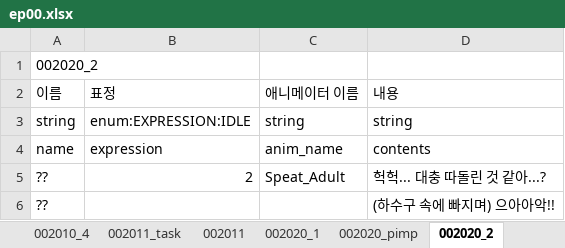
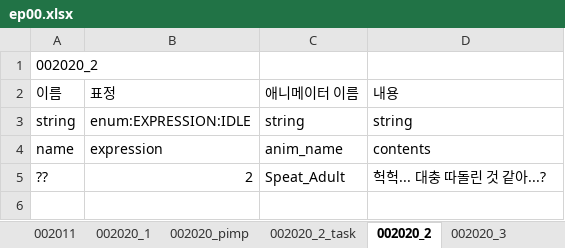
Before and after one commit to SunSet97/Slanted_Structure, an Excel workbook: Excel2Json/bin/ep00/ep00.xlsx, sheet 002020_2, drawn as a sheet; values as stored, in another font and other column widths than the file's, no borders; the diff names each change by its address in the sheet, - before the commit and + after, or states it on an @@ line.

```diff
--- a/Excel2Json/bin/ep00/ep00.xlsx (sheet 002020_2)
+++ b/Excel2Json/bin/ep00/ep00.xlsx (sheet 002020_2)
+sheet tab: 002020_2_task
+sheet tab: 002020_3
-row 6: ?? |  |  | (하수구 속에 빠지며) 으아아악!!
```
Also changed, not shown: sheet 001010, 27 other files.
